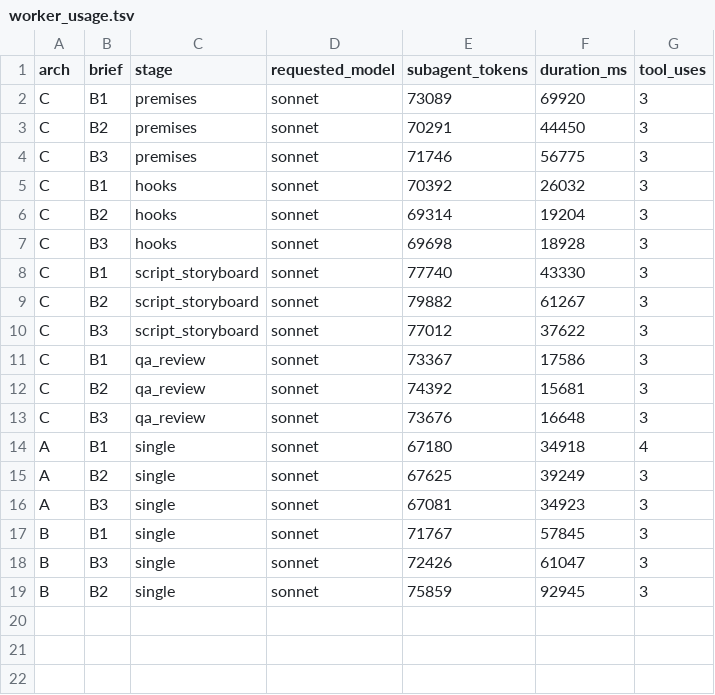
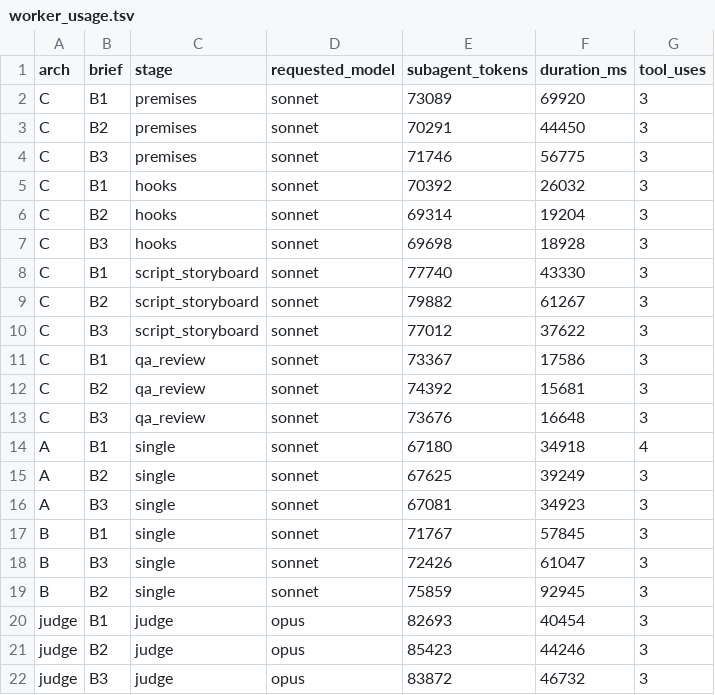
Before and after one commit to MFaisalT/git_test, a TSV file: creative-engine/eval/bakeoff_runs/worker_usage.tsv, drawn as a sheet; the diff names each change by its address in the sheet, - before the commit and + after, or states it on an @@ line.

```diff
--- a/creative-engine/eval/bakeoff_runs/worker_usage.tsv
+++ b/creative-engine/eval/bakeoff_runs/worker_usage.tsv
+row 20: judge | B1 | judge | opus | 82693 | 40454 | 3
+row 21: judge | B2 | judge | opus | 85423 | 44246 | 3
+row 22: judge | B3 | judge | opus | 83872 | 46732 | 3
```
Also changed, not shown: 21 other files.
